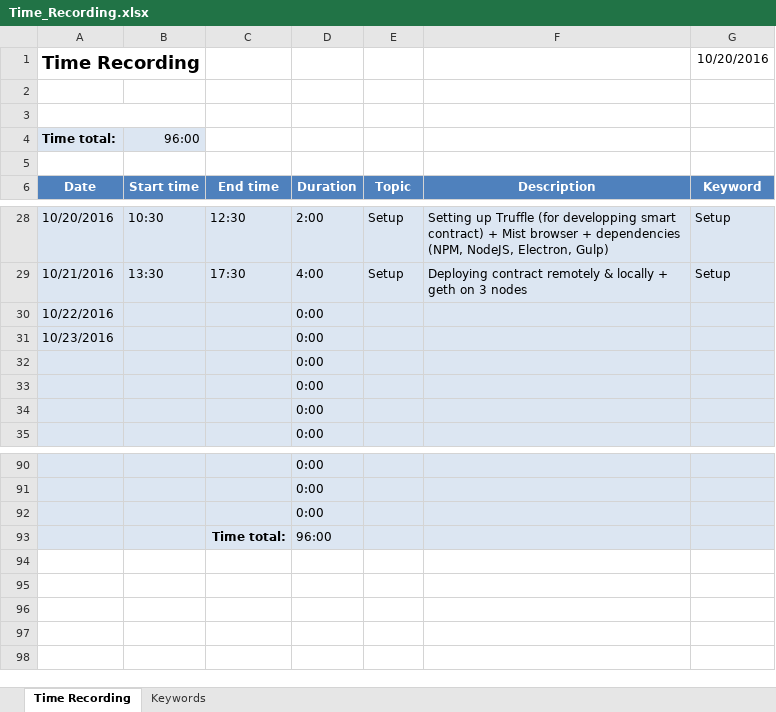
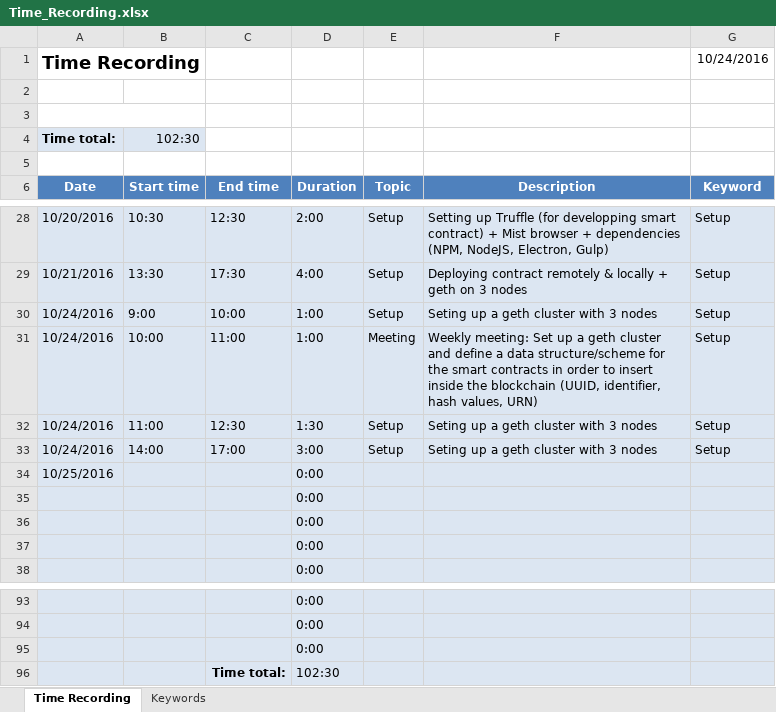
Before and after one commit to frenchieisverige/master-thesis, an Excel workbook: doc/Time_Recording.xlsx, sheet Time Recording, drawn as a sheet; only a part is shown, gaps mark what is left out; values as stored, in another font and other column widths than the file's, no borders; removed rows and columns are numbered as before the commit, all else as after; the diff names each change by its address in the sheet, - before the commit and + after, or states it on an @@ line.

Commit message:
Editing Time_Recording.xlsx

```diff
--- a/doc/Time_Recording.xlsx (sheet Time Recording)
+++ b/doc/Time_Recording.xlsx (sheet Time Recording)
-G1 (Keyword): 10/20/2016
+G1 (Keyword): 10/24/2016
-B4 (Start time): 96:00
+B4 (Start time): 102:30
-row 30: 10/22/2016 |  |  | 0:00
+row 30: 10/24/2016 | 9:00 | 10:00 | 1:00 | Setup | Seting up a geth cluster with 3 nodes | Setup
+row 31: 10/24/2016 | 10:00 | 11:00 | 1:00 | Meeting | Weekly meeting: Set up a geth cluster and define a data structure/scheme for the smart contracts in order to insert inside the blockchain (UUID, identifier, hash values, URN) | Setup
+row 32: 10/24/2016 | 11:00 | 12:30 | 1:30 | Setup | Seting up a geth cluster with 3 nodes | Setup
+row 33: 10/24/2016 | 14:00 | 17:00 | 3:00 | Setup | Seting up a geth cluster with 3 nodes | Setup
-A34 (Date): 10/23/2016
+A34 (Date): 10/25/2016
-D96 (Duration): 96:00
+D96 (Duration): 102:30
```
Also changed, not shown: formulas that keep their value.
